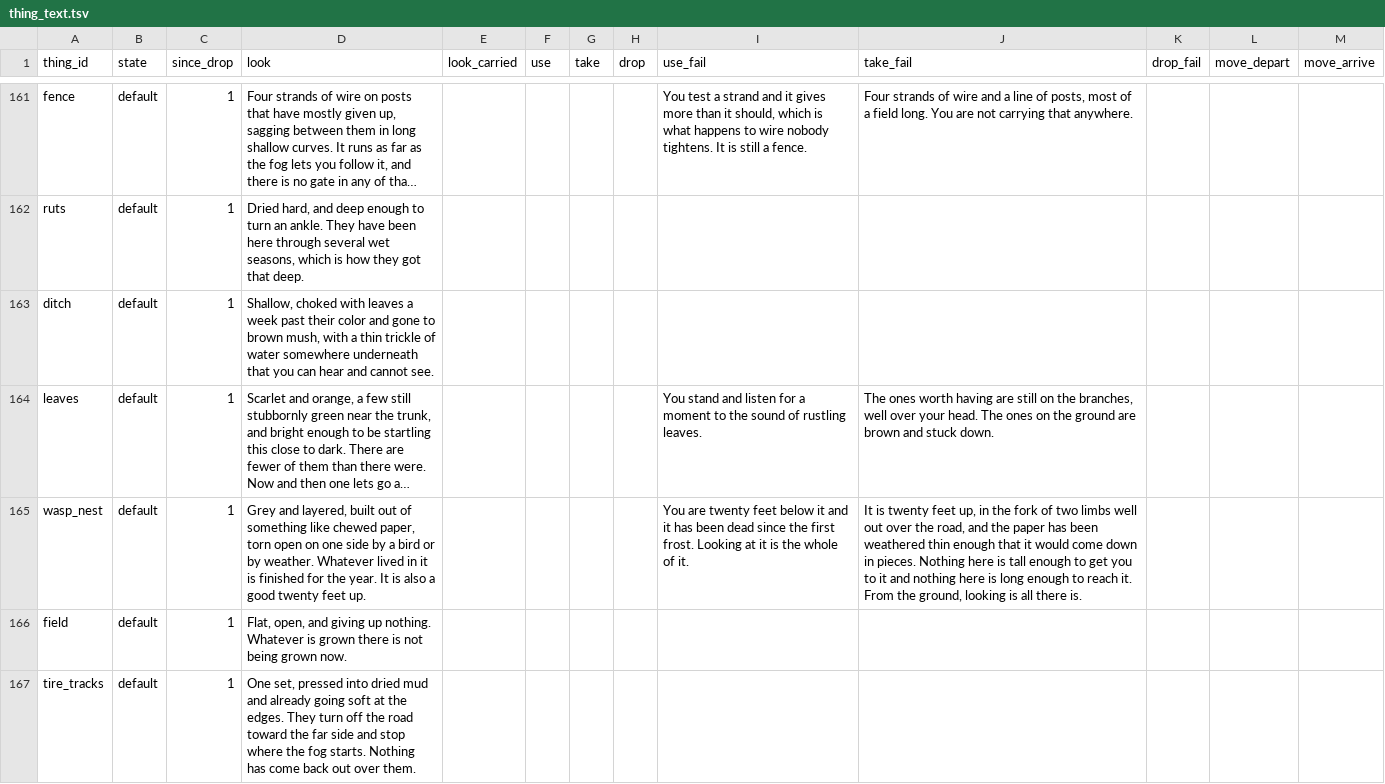
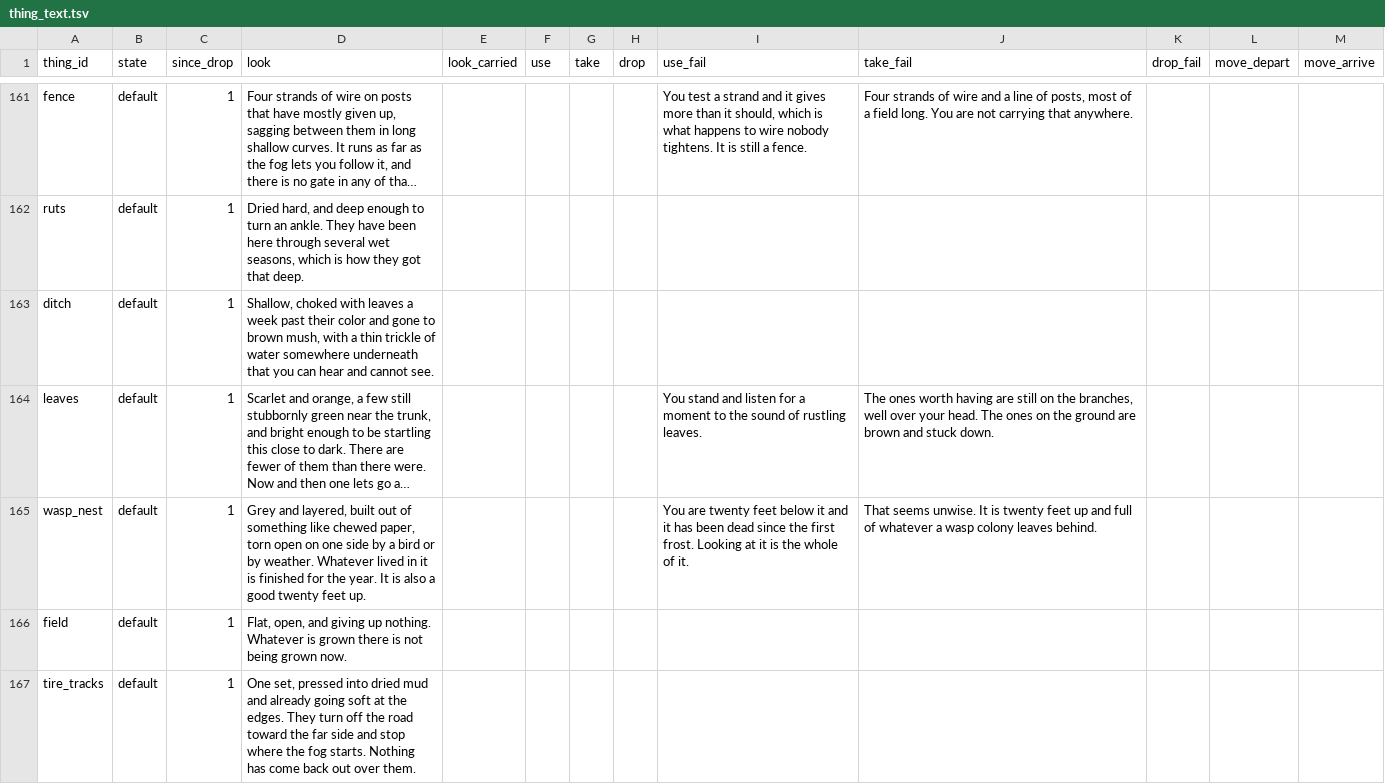
Before and after one commit to kelseybooth/halloween-in-june, a TSV file: creative content/thing_text.tsv, drawn as a sheet; only a part is shown, gaps mark what is left out; long unchanged cells end in …; the diff names each change by its address in the sheet, - before the commit and + after, or states it on an @@ line.

```diff
--- a/creative content/thing_text.tsv
+++ b/creative content/thing_text.tsv
-J165 (take_fail): It is twenty feet up, in the fork of two limbs well out over the road, and the paper has been weathered thin enough that it would come down in pieces. Nothing here is tall enough to get you to it and nothing here is long enough to reach it. From the ground, looking is all there is.
+J165 (take_fail): That seems unwise. It is twenty feet up and full of whatever a wasp colony leaves behind.
```
Also changed, not shown: creative content/defaults.tsv, 3 other files.
